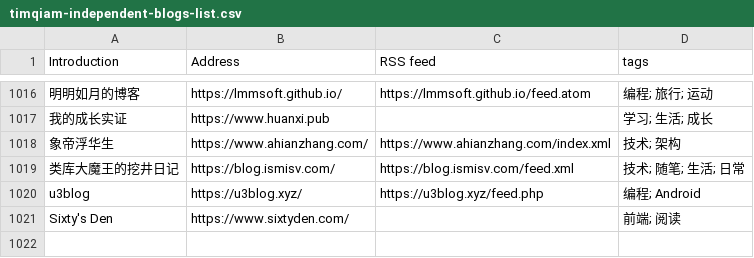
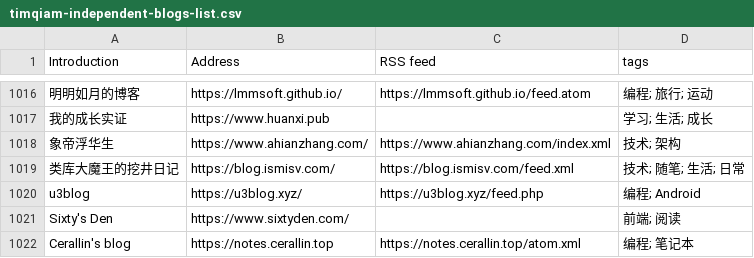
Before and after one commit to saveweb/rss-list-upstream, a CSV file: timqiam-independent-blogs-list.csv, drawn as a sheet; only a part is shown, gaps mark what is left out.

```diff
--- a/timqiam-independent-blogs-list.csv
+++ b/timqiam-independent-blogs-list.csv
@@ -1021 +1021,2 @@ u3blog, https://u3blog.xyz/, https://u3blog.xyz/feed.php, 编程; Android
 Sixty's Den, https://www.sixtyden.com/, , 前端; 阅读
+Cerallin's blog, https://notes.cerallin.top, https://notes.cerallin.top/atom.xml, 编程; 笔记本
```
Also changed, not shown: 2 other files.
